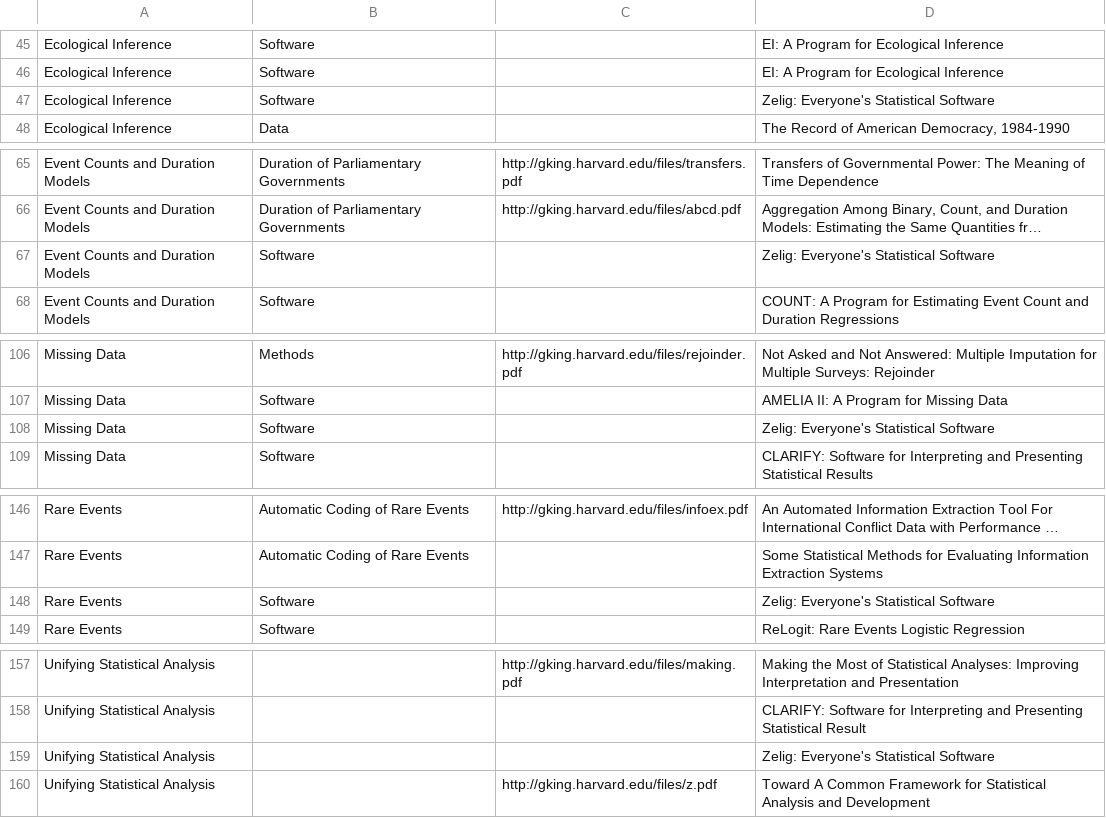
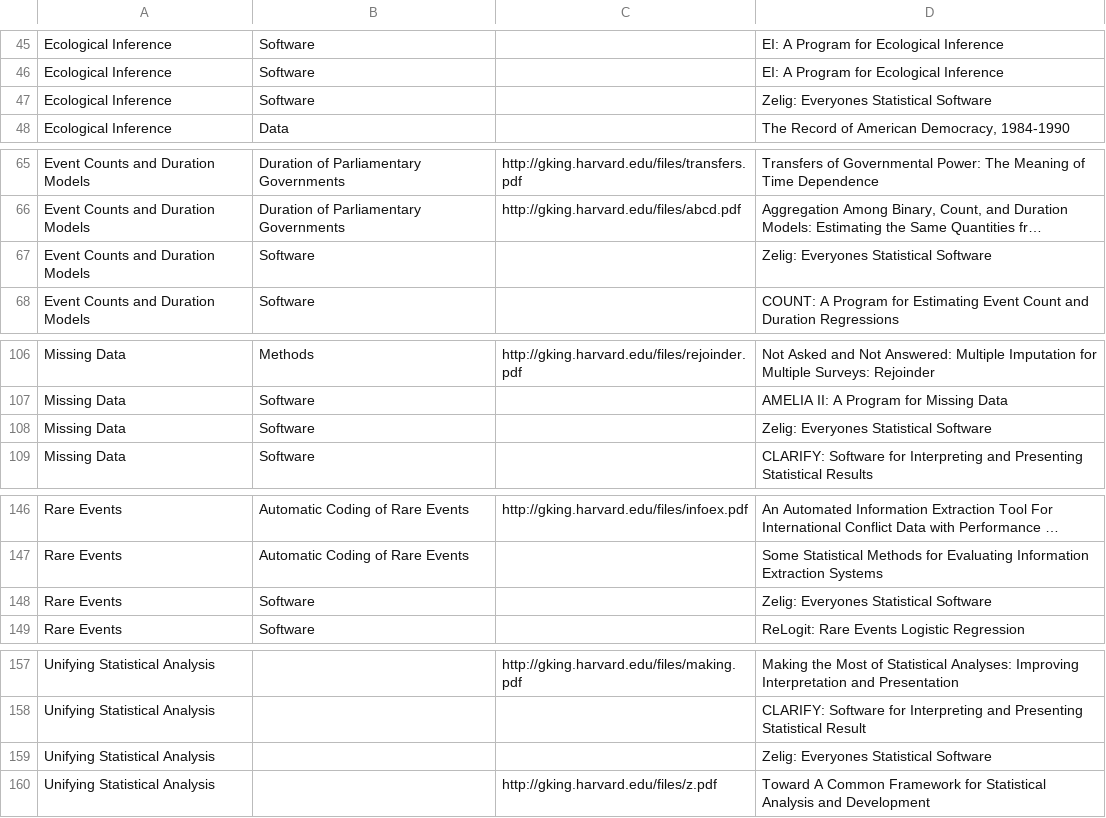
Before and after one commit to jcthomsonjr/wischolar, a CSV file: sites/all/modules/iqss/gkimport/files/pubs_taxonomy.csv, drawn as a sheet; only a part is shown, gaps mark what is left out; long unchanged cells end in …; the diff covers the shown part only; the diff names each change by its address in the sheet, - before the commit and + after, or states it on an @@ line.

```diff
--- a/sites/all/modules/iqss/gkimport/files/pubs_taxonomy.csv
+++ b/sites/all/modules/iqss/gkimport/files/pubs_taxonomy.csv
-D47: Zelig: Everyone's Statistical Software
+D47: Zelig: Everyones Statistical Software
-D67: Zelig: Everyone's Statistical Software
+D67: Zelig: Everyones Statistical Software
-D108: Zelig: Everyone's Statistical Software
+D108: Zelig: Everyones Statistical Software
-D148: Zelig: Everyone's Statistical Software
+D148: Zelig: Everyones Statistical Software
-D159: Zelig: Everyone's Statistical Software
+D159: Zelig: Everyones Statistical Software
```
Also changed, not shown: 9 removed rows and 6 edited cells elsewhere in this file, 3 other files.
